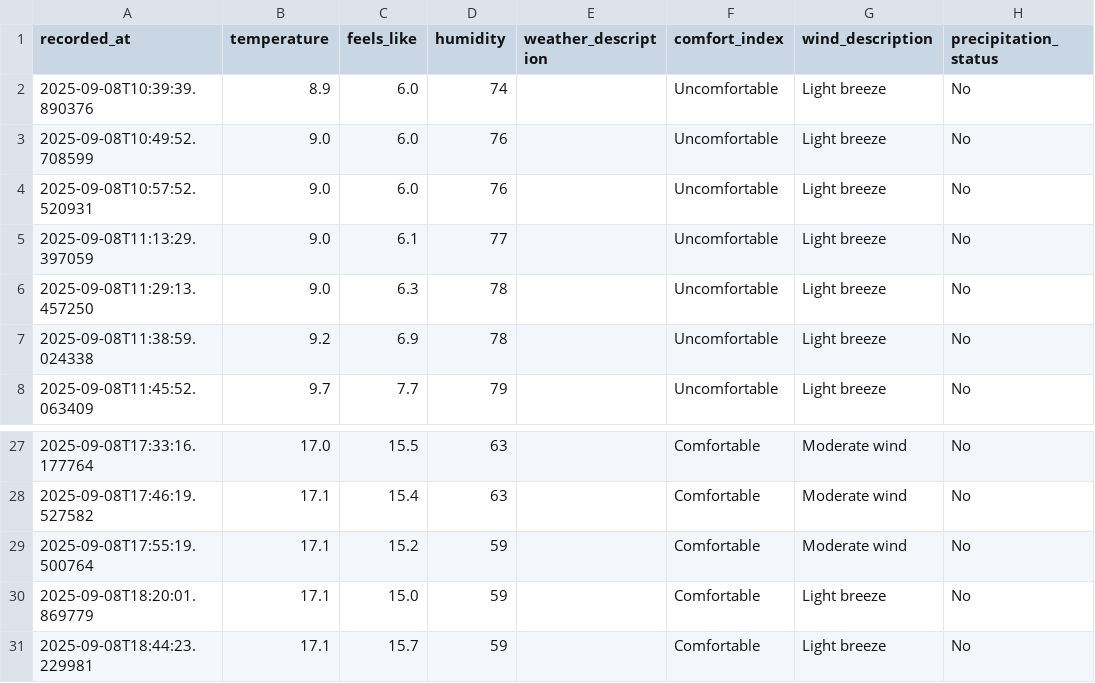
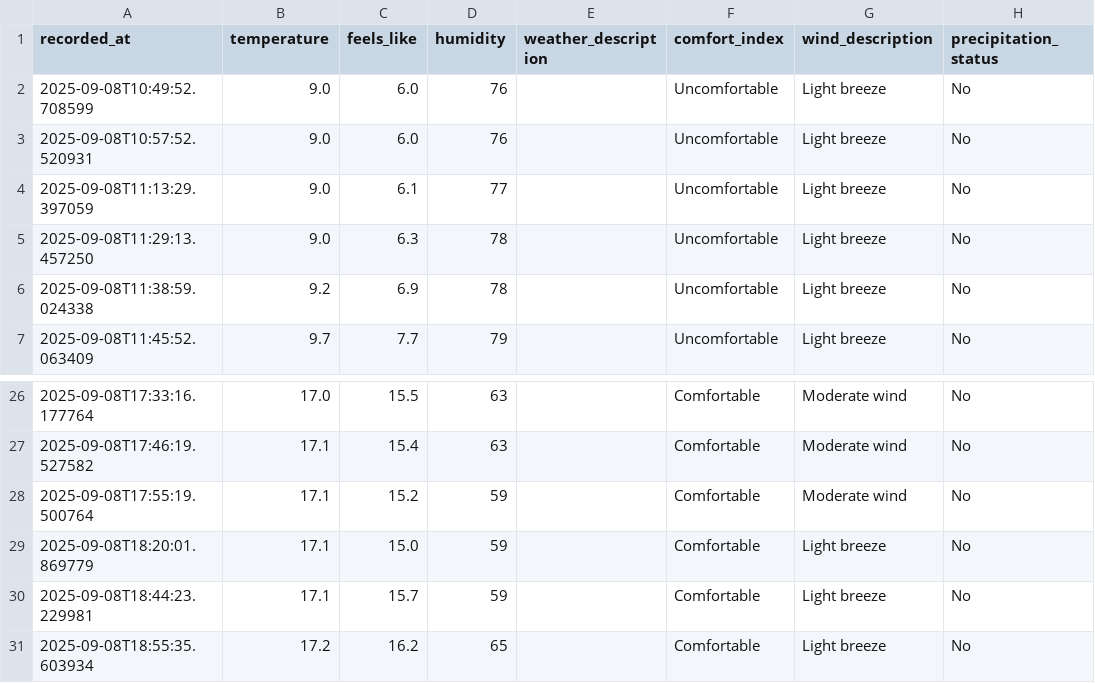
Before and after one commit to jimhouserock/data_pipeline_test_github_actions, a CSV file: data/weather_history.csv, drawn as a sheet; only a part is shown, gaps mark what is left out.

```diff
--- a/data/weather_history.csv
+++ b/data/weather_history.csv
@@ -1,3 +1,2 @@
 recorded_at,temperature,feels_like,humidity,weather_description,comfort_index,wind_description,precipitation_status
-2025-09-08T10:39:39.890376,8.9,6.0,74,,Uncomfortable,Light breeze,No
 2025-09-08T10:49:52.708599,9.0,6.0,76,,Uncomfortable,Light breeze,No
@@ -31 +30,2 @@ recorded_at,temperature,feels_like,humidity,weather_description,comfort_index,wi
 2025-09-08T18:44:23.229981,17.1,15.7,59,,Comfortable,Light breeze,No
+2025-09-08T18:55:35.603934,17.2,16.2,65,,Comfortable,Light breeze,No
```
Also changed, not shown: 3 other files.
